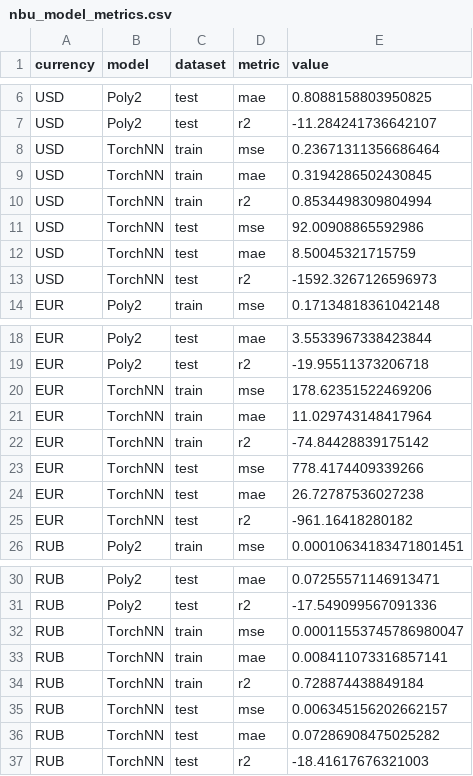
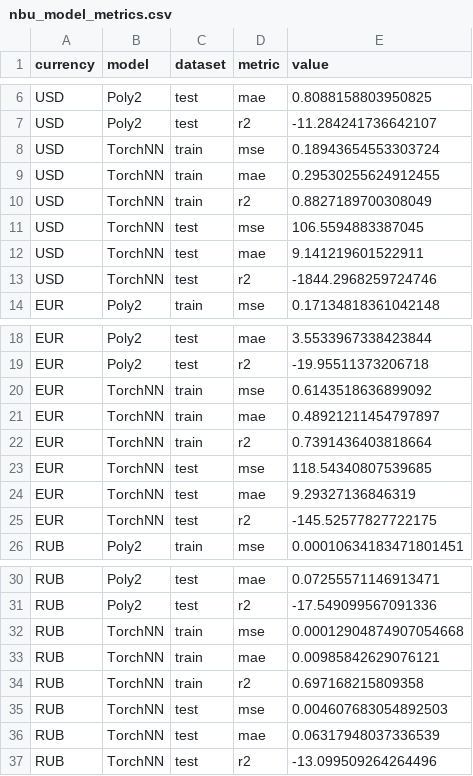
Before and after one commit to SuslikSenya/DataScience, a CSV file: reports/real_nbu/nbu_model_metrics.csv, drawn as a sheet; only a part is shown, gaps mark what is left out.

```diff
--- a/reports/real_nbu/nbu_model_metrics.csv
+++ b/reports/real_nbu/nbu_model_metrics.csv
@@ -7,8 +7,8 @@ USD,Poly2,test,mae,0.8088158803950825
 USD,Poly2,test,r2,-11.284241736642107
-USD,TorchNN,train,mse,0.23671311356686464
-USD,TorchNN,train,mae,0.3194286502430845
-USD,TorchNN,train,r2,0.8534498309804994
-USD,TorchNN,test,mse,92.00908865592986
-USD,TorchNN,test,mae,8.50045321715759
-USD,TorchNN,test,r2,-1592.3267126596973
+USD,TorchNN,train,mse,0.18943654553303724
+USD,TorchNN,train,mae,0.29530255624912455
+USD,TorchNN,train,r2,0.8827189700308049
+USD,TorchNN,test,mse,106.5594883387045
+USD,TorchNN,test,mae,9.141219601522911
+USD,TorchNN,test,r2,-1844.2968259724746
 EUR,Poly2,train,mse,0.17134818361042148
@@ -19,8 +19,8 @@ EUR,Poly2,test,mae,3.5533967338423844
 EUR,Poly2,test,r2,-19.95511373206718
-EUR,TorchNN,train,mse,178.62351522469206
-EUR,TorchNN,train,mae,11.029743148417964
-EUR,TorchNN,train,r2,-74.84428839175142
-EUR,TorchNN,test,mse,778.4174409339266
-EUR,TorchNN,test,mae,26.72787536027238
-EUR,TorchNN,test,r2,-961.16418280182
+EUR,TorchNN,train,mse,0.6143518636899092
+EUR,TorchNN,train,mae,0.48921211454797897
+EUR,TorchNN,train,r2,0.7391436403818664
+EUR,TorchNN,test,mse,118.54340807539685
+EUR,TorchNN,test,mae,9.29327136846319
+EUR,TorchNN,test,r2,-145.52577827722175
 RUB,Poly2,train,mse,0.00010634183471801451
@@ -31,7 +31,7 @@ RUB,Poly2,test,mae,0.07255571146913471
 RUB,Poly2,test,r2,-17.549099567091336
-RUB,TorchNN,train,mse,0.00011553745786980047
-RUB,TorchNN,train,mae,0.008411073316857141
-RUB,TorchNN,train,r2,0.728874438849184
-RUB,TorchNN,test,mse,0.006345156202662157
-RUB,TorchNN,test,mae,0.07286908475025282
-RUB,TorchNN,test,r2,-18.41617676321003
+RUB,TorchNN,train,mse,0.00012904874907054668
+RUB,TorchNN,train,mae,0.00985842629076121
+RUB,TorchNN,train,r2,0.697168215809358
+RUB,TorchNN,test,mse,0.004607683054892503
+RUB,TorchNN,test,mae,0.06317948037336539
+RUB,TorchNN,test,r2,-13.099509264264496
```
Also changed, not shown: reports/synthetic_filter_report.csv, reports/synthetic_model_metrics.csv, 37 other files.
